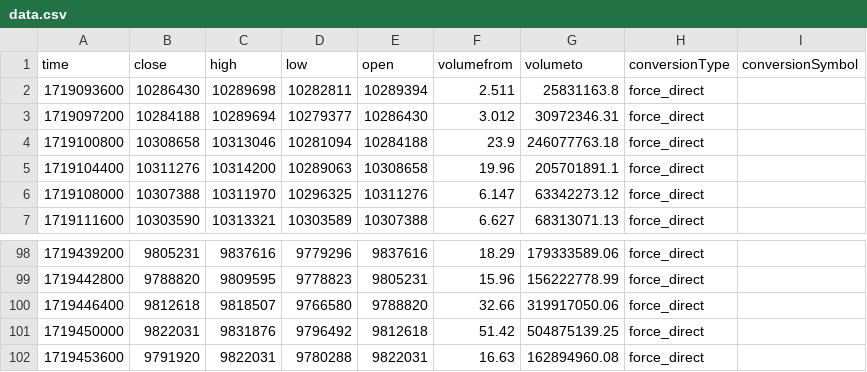
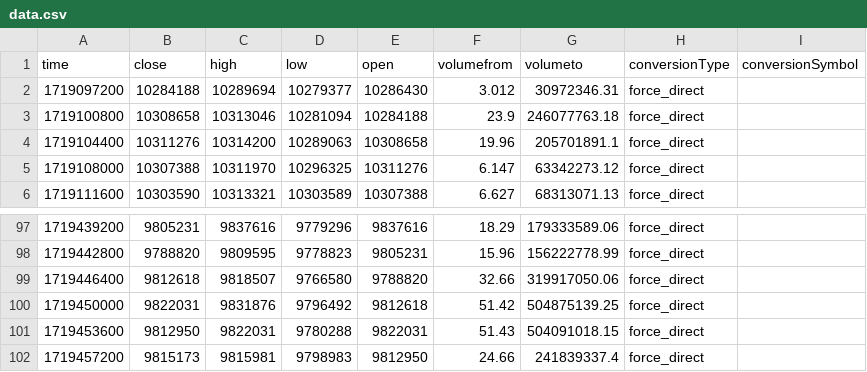
Before and after one commit to jcm2512/057_bitflyer_python, a CSV file: docs/data.csv, drawn as a sheet; only a part is shown, gaps mark what is left out.

```diff
--- a/docs/data.csv
+++ b/docs/data.csv
@@ -1,3 +1,2 @@
 time,close,high,low,open,volumefrom,volumeto,conversionType,conversionSymbol
-1719093600,10286430,10289698,10282811,10289394,2.511,25831163.8,force_direct,
 1719097200,10284188,10289694,10279377,10286430,3.012,30972346.31,force_direct,
@@ -101,2 +100,3 @@ time,close,high,low,open,volumefrom,volumeto,conversionType,conversionSymbol
 1719450000,9822031,9831876,9796492,9812618,51.42,504875139.25,force_direct,
-1719453600,9791920,9822031,9780288,9822031,16.63,162894960.08,force_direct,
+1719453600,9812950,9822031,9780288,9822031,51.43,504091018.15,force_direct,
+1719457200,9815173,9815981,9798983,9812950,24.66,241839337.4,force_direct,
```
Also changed, not shown: 2 other files.
